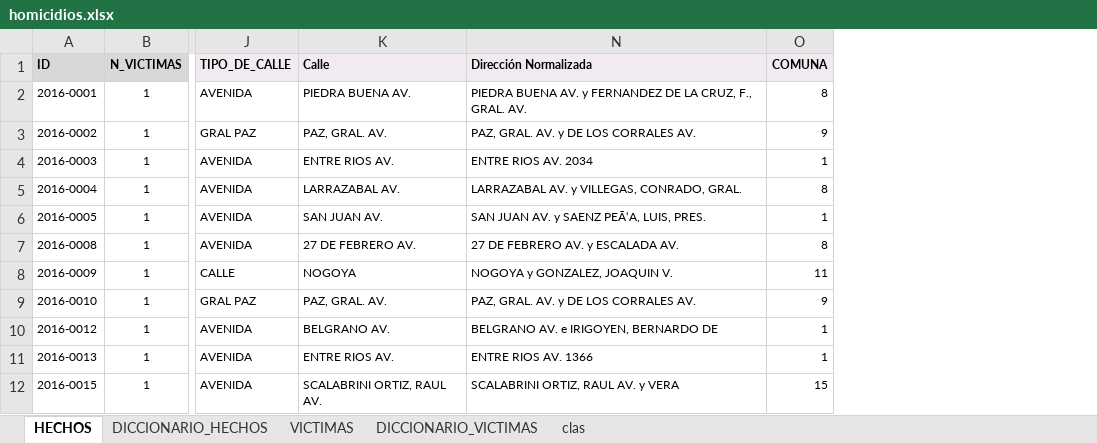
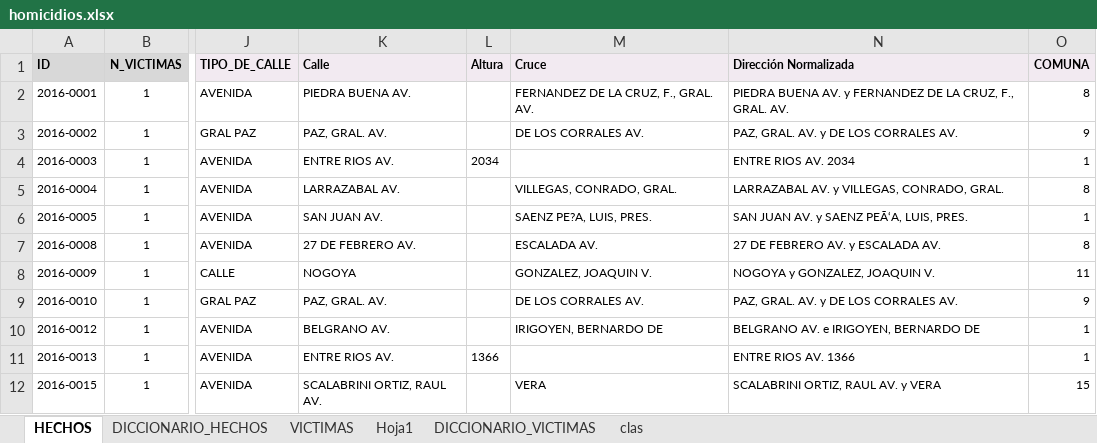
Before and after one commit to usersromans/PI02, an Excel workbook: data/homicidios.xlsx, sheet HECHOS, drawn as a sheet; only a part is shown, gaps mark what is left out; values as stored, in another font and other column widths than the file's, no borders; the diff names each change by its address in the sheet, - before the commit and + after, or states it on an @@ line.

```diff
--- a/data/homicidios.xlsx (sheet HECHOS)
+++ b/data/homicidios.xlsx (sheet HECHOS)
+sheet tab: Hoja1
@@ column L (Altura) unhidden, rows 4-11: 2034 |  |  |  |  |  |  | 1366 @@
@@ column M (Cruce) unhidden, rows 2-12: FERNANDEZ DE LA CRUZ, F., GRAL. AV. | DE LOS CORRALES AV. |  | VILLEGAS, CONRADO, GRAL. | SAENZ PE?A, LUIS, PRES. | ESCALADA AV. | GONZALEZ, JOAQUIN V. | DE LOS CORRALES AV. | IRIGOYEN, BERNARDO DE |  | VERA @@
```
Also changed, not shown: sheet VICTIMAS, 2 other files.
